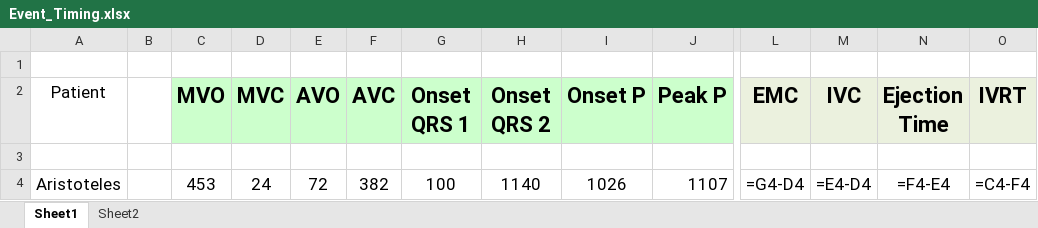
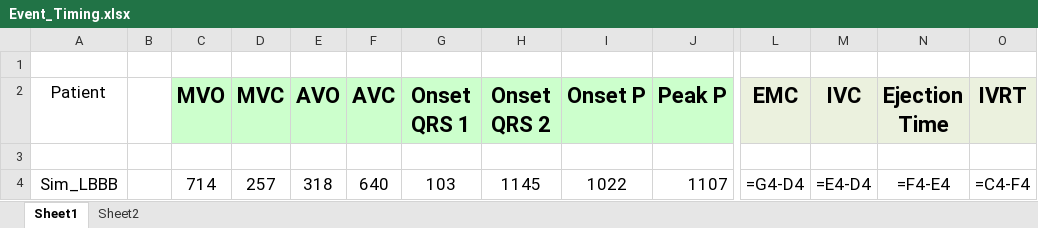
Before and after one commit to GPDS/Public-D-Station, an Excel workbook: Event_Timing.xlsx, sheet Sheet1, drawn as a sheet; only a part is shown, gaps mark what is left out; values as stored, in another font and other column widths than the file's, no borders; formulas without a stored value are shown as written; removed rows and columns are numbered as before the commit, all else as after; rows hold the shown columns only; the diff names each change by its address in the sheet, - before the commit and + after, or states it on an @@ line.

```diff
--- a/Event_Timing.xlsx (sheet Sheet1)
+++ b/Event_Timing.xlsx (sheet Sheet1)
-row 4: Aristoteles |  | 453 | 24 | 72 | 382 | 100 | 1140 | 1026 | 1107 | =G4-D4 | =E4-D4 | =F4-E4 | =C4-F4
+row 4: Sim_LBBB |  | 714 | 257 | 318 | 640 | 103 | 1145 | 1022 | 1107 | =G4-D4 | =E4-D4 | =F4-E4 | =C4-F4
```
Also changed, not shown: 2 other files.
